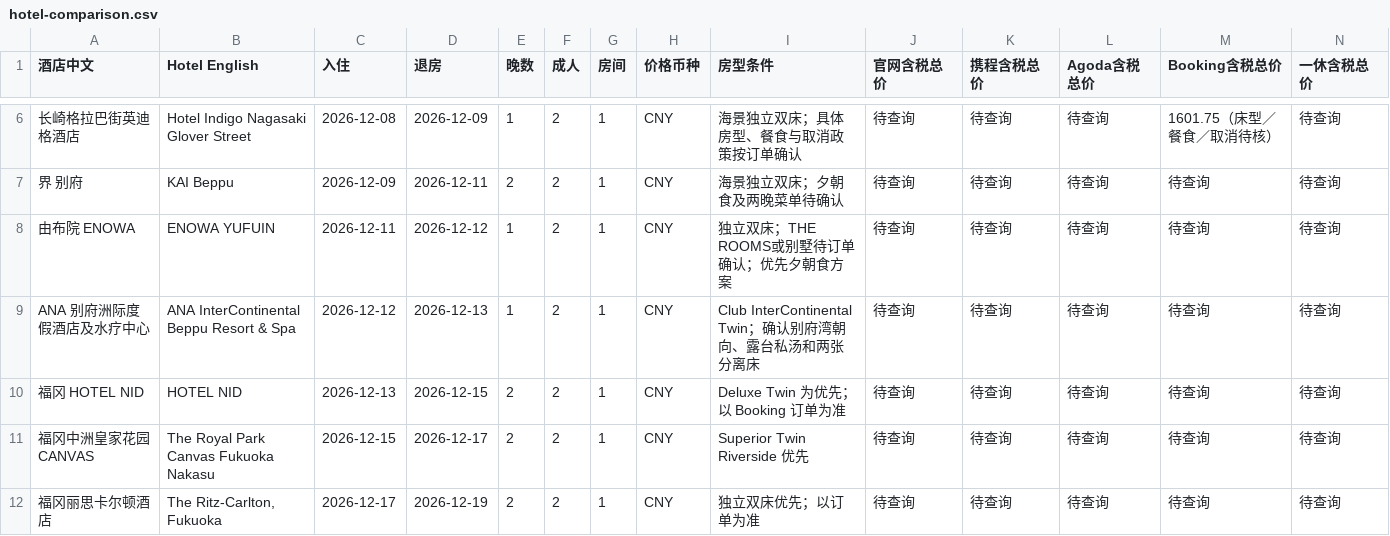
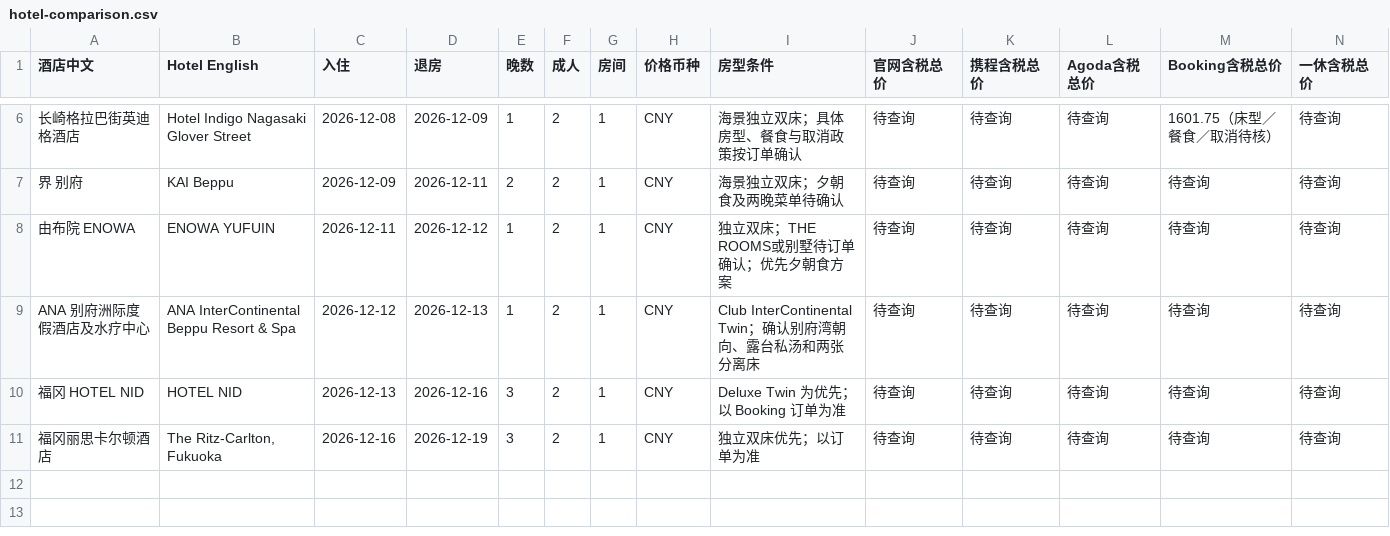
Before and after one commit to zxinrain/japan-autumn-2026, a CSV file: hotel-comparison.csv, drawn as a sheet; only a part is shown, gaps mark what is left out; removed rows and columns are numbered as before the commit, all else as after; rows hold the shown columns only; the diff names each change by its address in the sheet, - before the commit and + after, or states it on an @@ line.

Commit message:
Confirm Dec 16 Koyama dinner and consolidate Fukuoka hotel stays

```diff
--- a/hotel-comparison.csv
+++ b/hotel-comparison.csv
-D10 (退房): 2026-12-15
+D10 (退房): 2026-12-16
-E10 (晚数): 2
+E10 (晚数): 3
-row 11: 福冈中洲皇家花园 CANVAS | The Royal Park Canvas Fukuoka Nakasu | 2026-12-15 | 2026-12-17 | 2 | 2 | 1 | CNY | Superior Twin Riverside 优先 | 待查询 | 待查询 | 待查询 | 待查询 | 待查询
-C11 (入住): 2026-12-17
+C11 (入住): 2026-12-16
-E11 (晚数): 2
+E11 (晚数): 3
```
Also changed, not shown: cost-estimate.csv, 21 other files.
